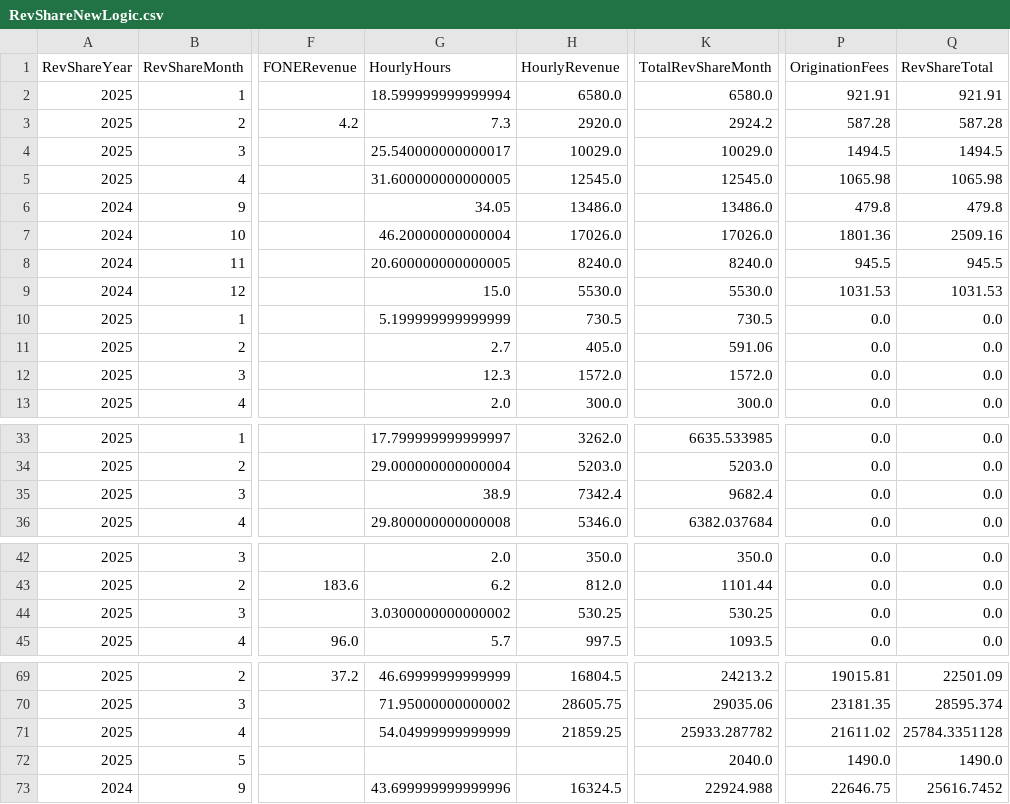
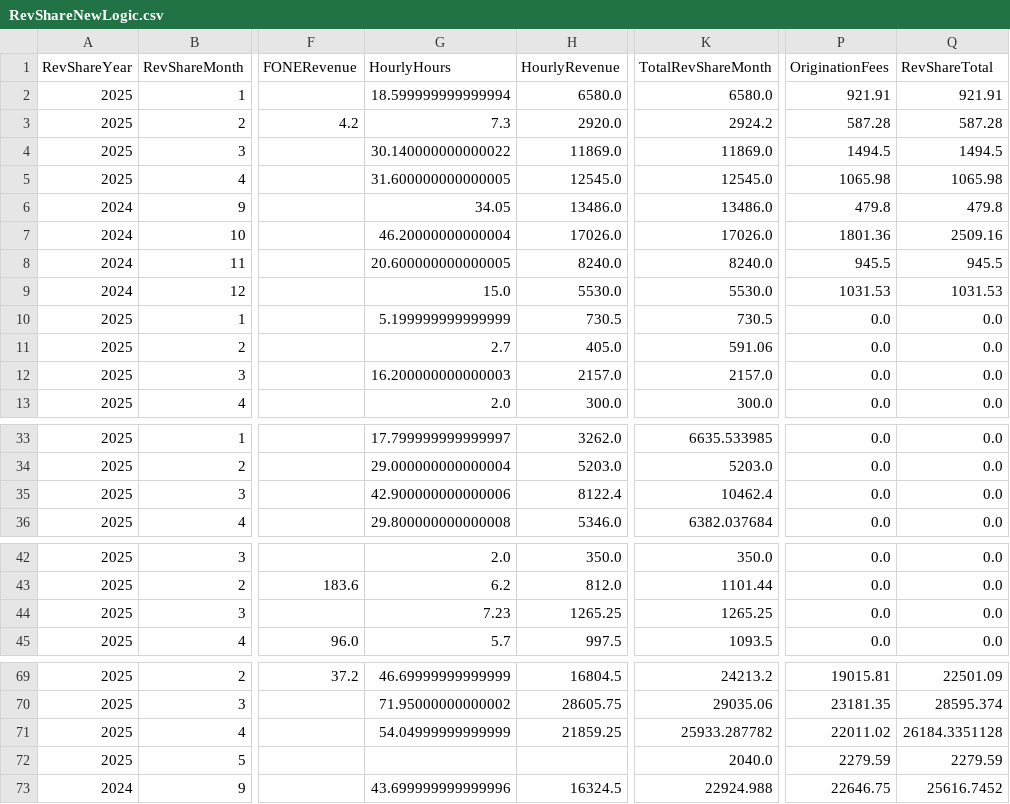
Before and after one commit to dhernandez-coding/gdp-dashboard, a CSV file: data/RevShareNewLogic.csv, drawn as a sheet; only a part is shown, gaps mark what is left out; the diff names each change by its address in the sheet, - before the commit and + after, or states it on an @@ line.

```diff
--- a/data/RevShareNewLogic.csv
+++ b/data/RevShareNewLogic.csv
-G4 (HourlyHours): 25.540000000000017
+G4 (HourlyHours): 30.140000000000022
-H4 (HourlyRevenue): 10029.0
+H4 (HourlyRevenue): 11869.0
-K4 (TotalRevShareMonth): 10029.0
+K4 (TotalRevShareMonth): 11869.0
-G12 (HourlyHours): 12.3
+G12 (HourlyHours): 16.200000000000003
-H12 (HourlyRevenue): 1572.0
+H12 (HourlyRevenue): 2157.0
-K12 (TotalRevShareMonth): 1572.0
+K12 (TotalRevShareMonth): 2157.0
-G35 (HourlyHours): 38.9
+G35 (HourlyHours): 42.900000000000006
-H35 (HourlyRevenue): 7342.4
+H35 (HourlyRevenue): 8122.4
-K35 (TotalRevShareMonth): 9682.4
+K35 (TotalRevShareMonth): 10462.4
-G44 (HourlyHours): 3.0300000000000002
+G44 (HourlyHours): 7.23
-H44 (HourlyRevenue): 530.25
+H44 (HourlyRevenue): 1265.25
-K44 (TotalRevShareMonth): 530.25
+K44 (TotalRevShareMonth): 1265.25
-P71 (OriginationFees): 21611.02
+P71 (OriginationFees): 22011.02
-Q71 (RevShareTotal): 25784.3351128
+Q71 (RevShareTotal): 26184.3351128
-P72 (OriginationFees): 1490.0
+P72 (OriginationFees): 2279.59
-Q72 (RevShareTotal): 1490.0
+Q72 (RevShareTotal): 2279.59
```
Also changed, not shown: data/vwTimeEntriesType1.csv, data/vwTimeEntriesType2.csv, 3 other files.
